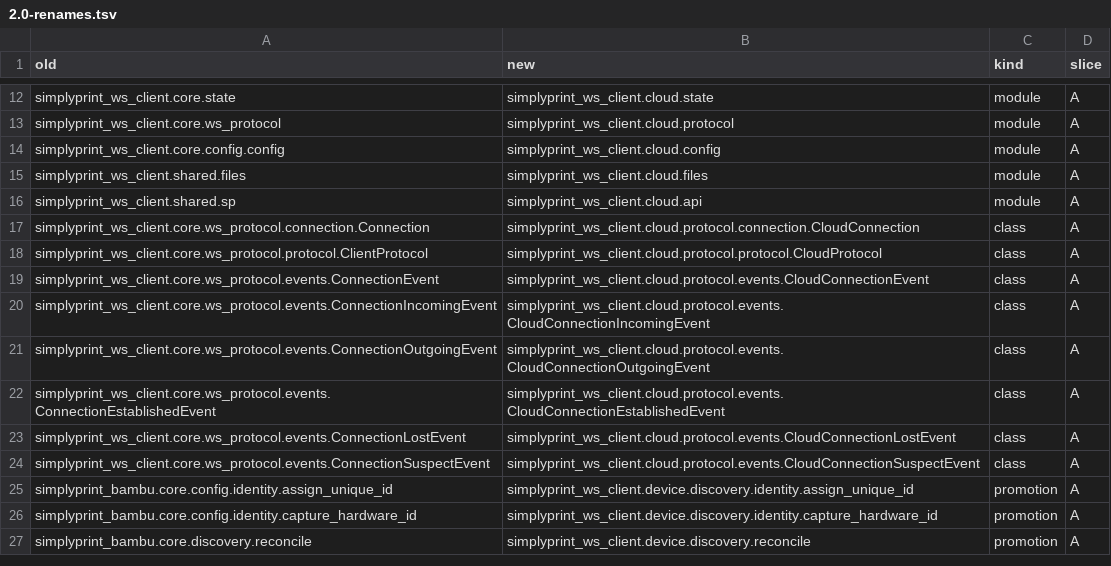
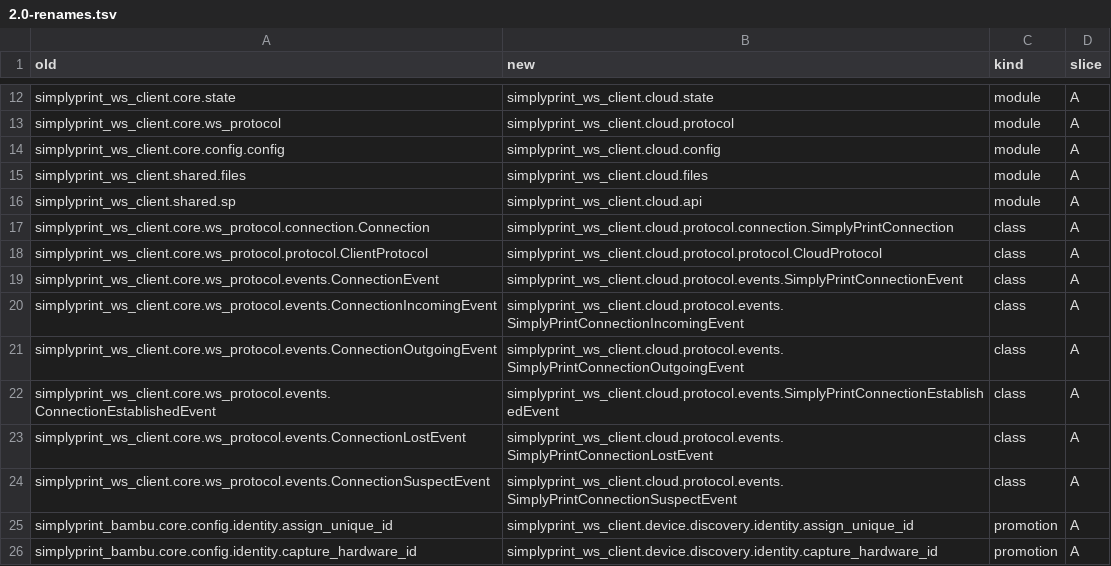
Before and after one commit to SimplyPrint/simplyprint-ws-client, a TSV file: docs/migration/2.0-renames.tsv, drawn as a sheet; only a part is shown, gaps mark what is left out; the shorter side is filled out with more unchanged rows.

Commit message:
refactor: rename CloudConnection to SimplyPrintConnection and update related references

```diff
--- a/docs/migration/2.0-renames.tsv
+++ b/docs/migration/2.0-renames.tsv
@@ -16,10 +16,10 @@ simplyprint_ws_client.shared.files	simplyprint_ws_client.cloud.files	module	A
 simplyprint_ws_client.shared.sp	simplyprint_ws_client.cloud.api	module	A
-simplyprint_ws_client.core.ws_protocol.connection.Connection	simplyprint_ws_client.cloud.protocol.connection.CloudConnection	class	A
+simplyprint_ws_client.core.ws_protocol.connection.Connection	simplyprint_ws_client.cloud.protocol.connection.SimplyPrintConnection	class	A
 simplyprint_ws_client.core.ws_protocol.protocol.ClientProtocol	simplyprint_ws_client.cloud.protocol.protocol.CloudProtocol	class	A
-simplyprint_ws_client.core.ws_protocol.events.ConnectionEvent	simplyprint_ws_client.cloud.protocol.events.CloudConnectionEvent	class	A
-simplyprint_ws_client.core.ws_protocol.events.ConnectionIncomingEvent	simplyprint_ws_client.cloud.protocol.events.CloudConnectionIncomingEvent	class	A
-simplyprint_ws_client.core.ws_protocol.events.ConnectionOutgoingEvent	simplyprint_ws_client.cloud.protocol.events.CloudConnectionOutgoingEvent	class	A
-simplyprint_ws_client.core.ws_protocol.events.ConnectionEstablishedEvent	simplyprint_ws_client.cloud.protocol.events.CloudConnectionEstablishedEvent	class	A
-simplyprint_ws_client.core.ws_protocol.events.ConnectionLostEvent	simplyprint_ws_client.cloud.protocol.events.CloudConnectionLostEvent	class	A
-simplyprint_ws_client.core.ws_protocol.events.ConnectionSuspectEvent	simplyprint_ws_client.cloud.protocol.events.CloudConnectionSuspectEvent	class	A
+simplyprint_ws_client.core.ws_protocol.events.ConnectionEvent	simplyprint_ws_client.cloud.protocol.events.SimplyPrintConnectionEvent	class	A
+simplyprint_ws_client.core.ws_protocol.events.ConnectionIncomingEvent	simplyprint_ws_client.cloud.protocol.events.SimplyPrintConnectionIncomingEvent	class	A
+simplyprint_ws_client.core.ws_protocol.events.ConnectionOutgoingEvent	simplyprint_ws_client.cloud.protocol.events.SimplyPrintConnectionOutgoingEvent	class	A
+simplyprint_ws_client.core.ws_protocol.events.ConnectionEstablishedEvent	simplyprint_ws_client.cloud.protocol.events.SimplyPrintConnectionEstablishedEvent	class	A
+simplyprint_ws_client.core.ws_protocol.events.ConnectionLostEvent	simplyprint_ws_client.cloud.protocol.events.SimplyPrintConnectionLostEvent	class	A
+simplyprint_ws_client.core.ws_protocol.events.ConnectionSuspectEvent	simplyprint_ws_client.cloud.protocol.events.SimplyPrintConnectionSuspectEvent	class	A
 simplyprint_bambu.core.config.identity.assign_unique_id	simplyprint_ws_client.device.discovery.identity.assign_unique_id	promotion	A
```
Also changed, not shown: 10 other files.
